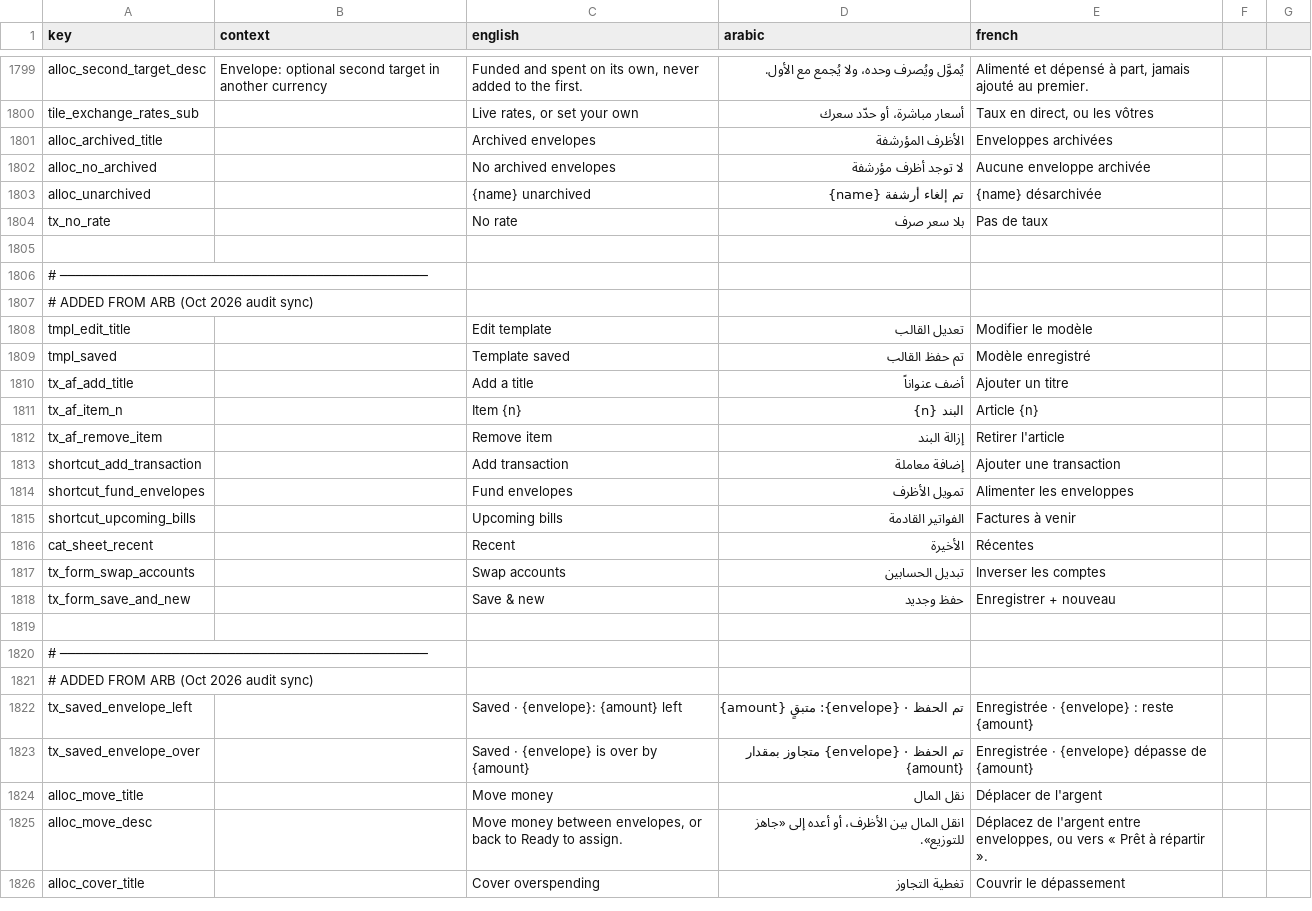
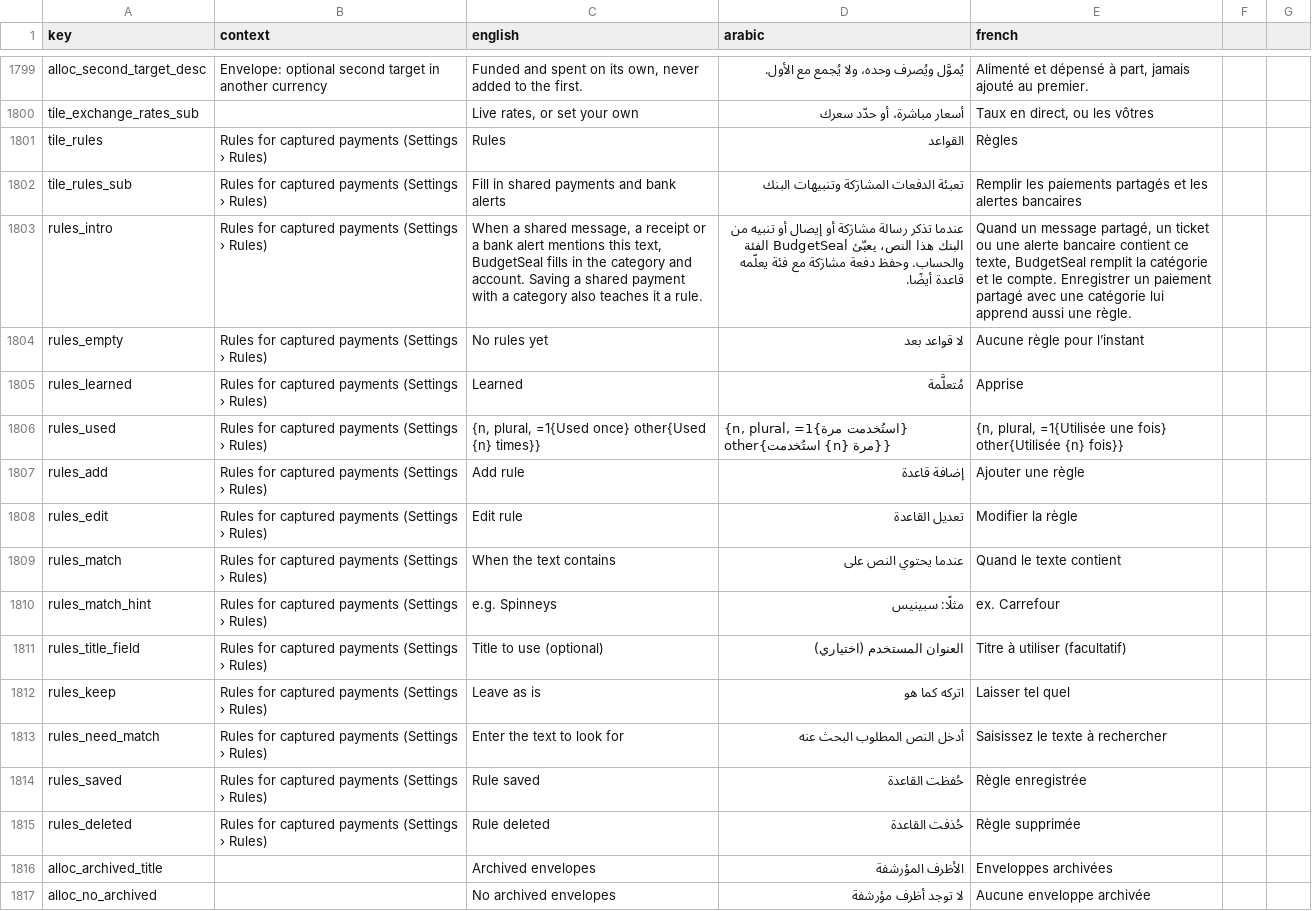
Before and after one commit to samerc/BudgetSeal, a CSV file: docs/i18n_strings.csv, drawn as a sheet; only a part is shown, gaps mark what is left out; the shorter side is filled out with more unchanged rows.

```diff
--- a/docs/i18n_strings.csv
+++ b/docs/i18n_strings.csv
@@ -1800,2 +1800,17 @@ alloc_second_target_desc,Envelope: optional second target in another currency,"F
 tile_exchange_rates_sub,,"Live rates, or set your own",أسعار مباشرة، أو حدّد سعرك,"Taux en direct, ou les vôtres"
+tile_rules,Rules for captured payments (Settings › Rules),Rules,القواعد,Règles
+tile_rules_sub,Rules for captured payments (Settings › Rules),Fill in shared payments and bank alerts,تعبئة الدفعات المشارَكة وتنبيهات البنك,Remplir les paiements partagés et les alertes bancaires
+rules_intro,Rules for captured payments (Settings › Rules),"When a shared message, a receipt or a bank alert mentions this text, BudgetSeal fills in the category and account. Saving a shared payment with a category also teaches it a rule.",عندما تذكر رسالة مشارَكة أو إيصال أو تنبيه من البنك هذا النص، يعبّئ BudgetSeal الفئة والحساب. وحفظ دفعة مشارَكة مع فئة يعلّمه قاعدة أيضًا.,"Quand un message partagé, un ticket ou une alerte bancaire contient ce texte, BudgetSeal remplit la catégorie et le compte. Enregistrer un paiement partagé avec une catégorie lui apprend aussi une règle."
+rules_empty,Rules for captured payments (Settings › Rules),No rules yet,لا قواعد بعد,Aucune règle pour l’instant
+rules_learned,Rules for captured payments (Settings › Rules),Learned,مُتعلَّمة,Apprise
+rules_used,Rules for captured payments (Settings › Rules),"{n, plural, =1{Used once} other{Used {n} times}}","{n, plural, =1{استُخدمت مرة} other{استُخدمت {n} مرة}}","{n, plural, =1{Utilisée une fois} other{Utilisée {n} fois}}"
+rules_add,Rules for captured payments (Settings › Rules),Add rule,إضافة قاعدة,Ajouter une règle
+rules_edit,Rules for captured payments (Settings › Rules),Edit rule,تعديل القاعدة,Modifier la règle
+rules_match,Rules for captured payments (Settings › Rules),When the text contains,عندما يحتوي النص على,Quand le texte contient
+rules_match_hint,Rules for captured payments (Settings › Rules),e.g. Spinneys,مثلًا: سبينيس,ex. Carrefour
+rules_title_field,Rules for captured payments (Settings › Rules),Title to use (optional),العنوان المستخدم (اختياري),Titre à utiliser (facultatif)
+rules_keep,Rules for captured payments (Settings › Rules),Leave as is,اتركه كما هو,Laisser tel quel
+rules_need_match,Rules for captured payments (Settings › Rules),Enter the text to look for,أدخل النص المطلوب البحث عنه,Saisissez le texte à rechercher
+rules_saved,Rules for captured payments (Settings › Rules),Rule saved,حُفظت القاعدة,Règle enregistrée
+rules_deleted,Rules for captured payments (Settings › Rules),Rule deleted,حُذفت القاعدة,Règle supprimée
 alloc_archived_title,,Archived envelopes,الأظرف المؤرشفة,Enveloppes archivées
```
Also changed, not shown: 26 other files.
